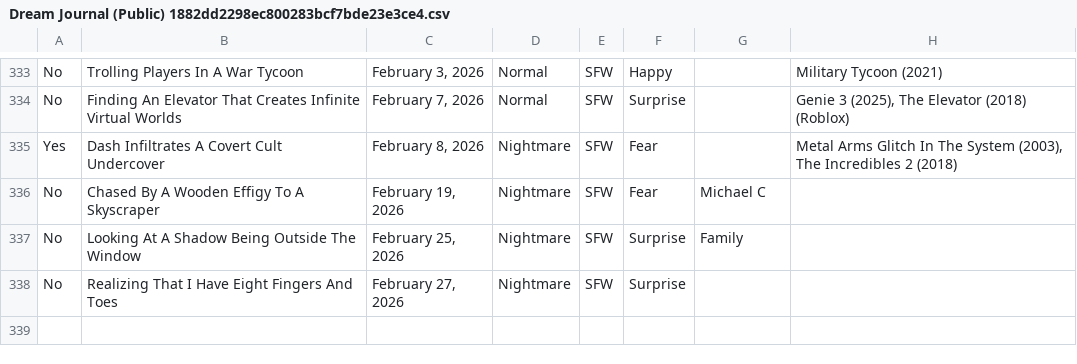
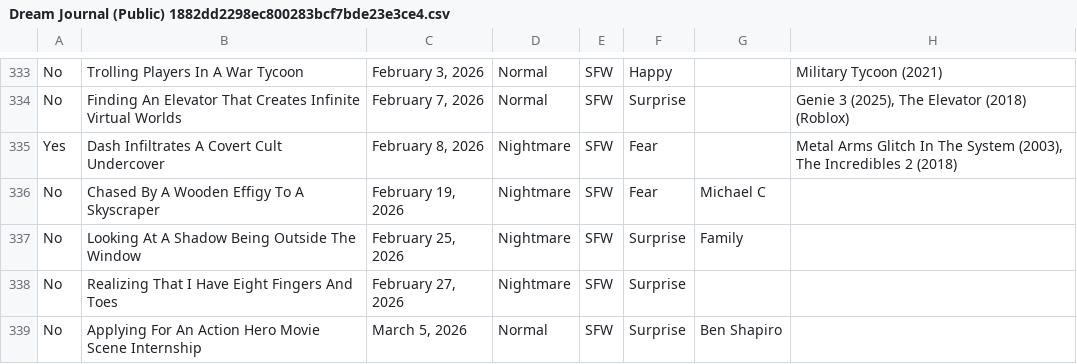
Before and after one commit to S-JZR/Dream-Journal, a CSV file: Dream Journal (Public) 1882dd2298ec800283bcf7bde23e3ce4.csv, drawn as a sheet; only a part is shown, gaps mark what is left out; the diff names each change by its address in the sheet, - before the commit and + after, or states it on an @@ line.

```diff
--- a/Dream Journal (Public) 1882dd2298ec800283bcf7bde23e3ce4.csv
+++ b/Dream Journal (Public) 1882dd2298ec800283bcf7bde23e3ce4.csv
+row 339: No | Applying For An Action Hero Movie Scene Internship | March 5, 2026 | Normal | SFW | Surprise | Ben Shapiro
```
Also changed, not shown: Dream Journal (Public) 1882dd2298ec800283bcf7bde23e3ce4_all.csv, 1 other file.
